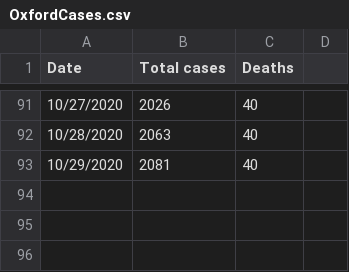
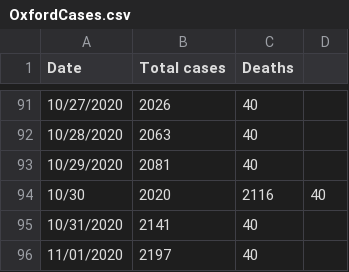
Before and after one commit to jeremydratcliff/Oxford_LTLA_COVID19, a CSV file: OxfordCases.csv, drawn as a sheet; only a part is shown, gaps mark what is left out.

Commit message:
Update OxfordCases.csv

```diff
--- a/OxfordCases.csv
+++ b/OxfordCases.csv
@@ -93 +93,4 @@ Date,Total cases,Deaths
 10/29/2020,2081,40
+10/30,2020,2116,40
+10/31/2020,2141,40
+11/01/2020,2197,40
```
